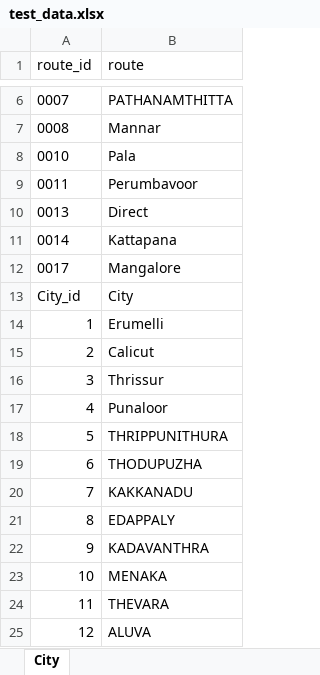
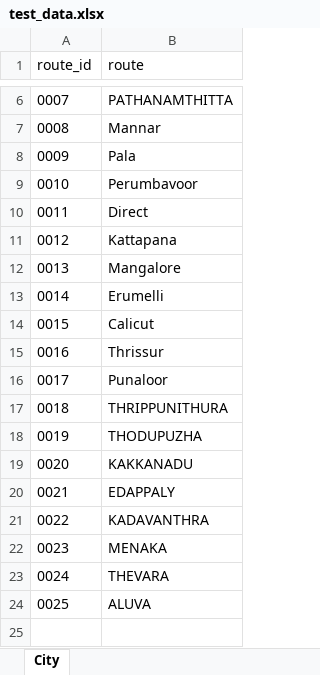
Before and after one commit to ancatag/Read_Excel-Codeigniter, an Excel workbook: test_data.xlsx, sheet City, drawn as a sheet; only a part is shown, gaps mark what is left out; values as stored, in another font and other column widths than the file's, no borders; removed rows and columns are numbered as before the commit, all else as after; the diff names each change by its address in the sheet, - before the commit and + after, or states it on an @@ line.

```diff
--- a/test_data.xlsx (sheet City)
+++ b/test_data.xlsx (sheet City)
+row 8: 0009 | Pala
-B9 (route): Pala
+B9 (route): Perumbavoor
-B10 (route): Perumbavoor
+B10 (route): Direct
+row 11: 0012 | Kattapana
-B12 (route): Direct
+B12 (route): Mangalore
-B13 (route): Kattapana
+B13 (route): Erumelli
+row 14: 0015 | Calicut
+row 15: 0016 | Thrissur
-B16 (route): Mangalore
+B16 (route): Punaloor
-row 13: City_id | City
-row 14: 1 | Erumelli
-row 15: 2 | Calicut
-row 16: 3 | Thrissur
-row 17: 4 | Punaloor
-A17 (route_id): 5
+A17 (route_id): 0018
-A18 (route_id): 6
+A18 (route_id): 0019
-A19 (route_id): 7
+A19 (route_id): 0020
-A20 (route_id): 8
+A20 (route_id): 0021
-A21 (route_id): 9
+A21 (route_id): 0022
-A22 (route_id): 10
+A22 (route_id): 0023
-A23 (route_id): 11
+A23 (route_id): 0024
-A24 (route_id): 12
+A24 (route_id): 0025
```
Also changed, not shown: 8 other files.
